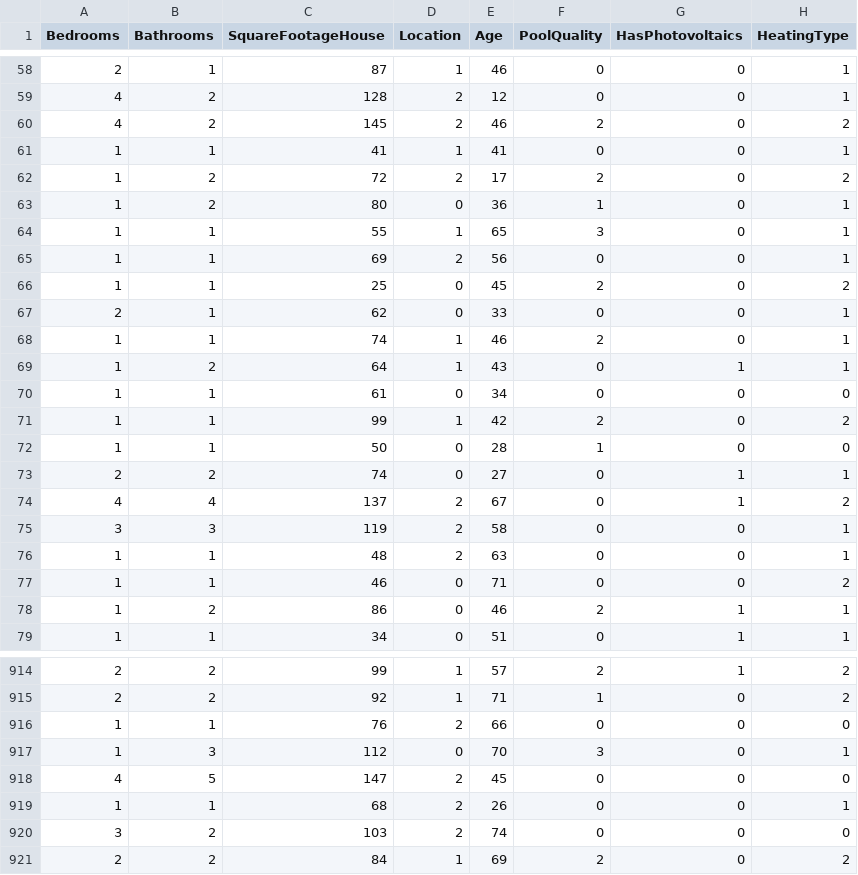
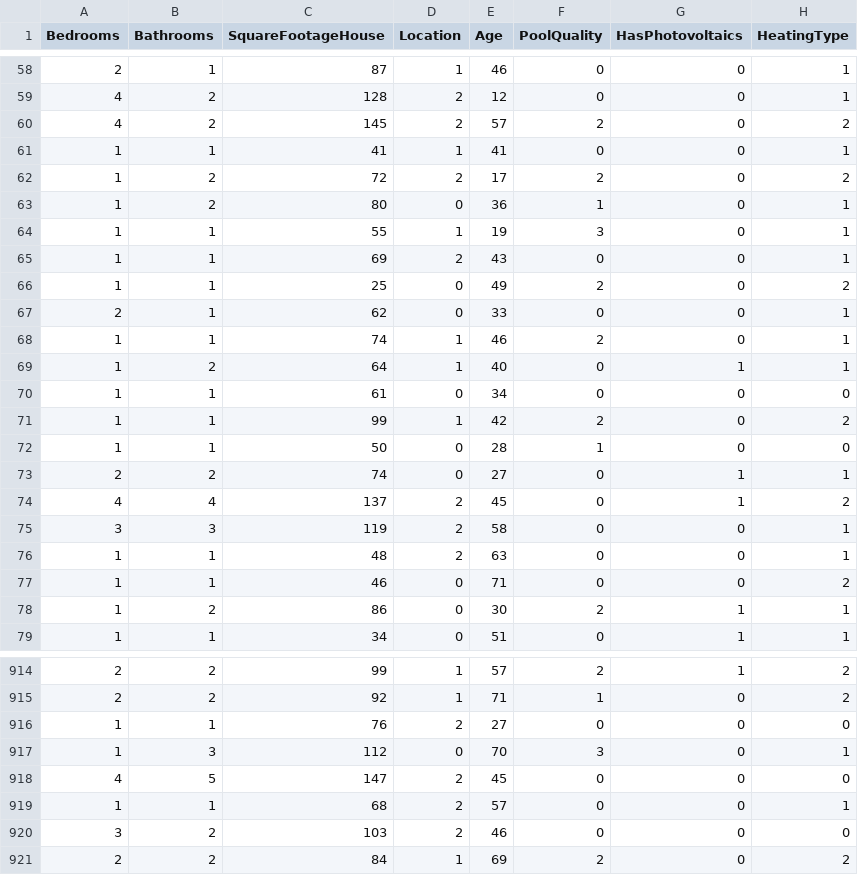
Before and after one commit to NaidaNozic/House-Price-Prediction, a CSV file: Data/imputed_data_7.csv, drawn as a sheet; only a part is shown, gaps mark what is left out; the diff covers the shown part only; the diff names each change by its address in the sheet, - before the commit and + after, or states it on an @@ line.

```diff
--- a/Data/imputed_data_7.csv
+++ b/Data/imputed_data_7.csv
-E60 (Age): 46
+E60 (Age): 57
-E64 (Age): 65
+E64 (Age): 19
-E65 (Age): 56
+E65 (Age): 43
-E66 (Age): 45
+E66 (Age): 49
-E69 (Age): 43
+E69 (Age): 40
-E74 (Age): 67
+E74 (Age): 45
-E78 (Age): 46
+E78 (Age): 30
-E916 (Age): 66
+E916 (Age): 27
-E919 (Age): 26
+E919 (Age): 57
-E920 (Age): 74
+E920 (Age): 46
```
Also changed, not shown: 123 edited cells elsewhere in this file.
